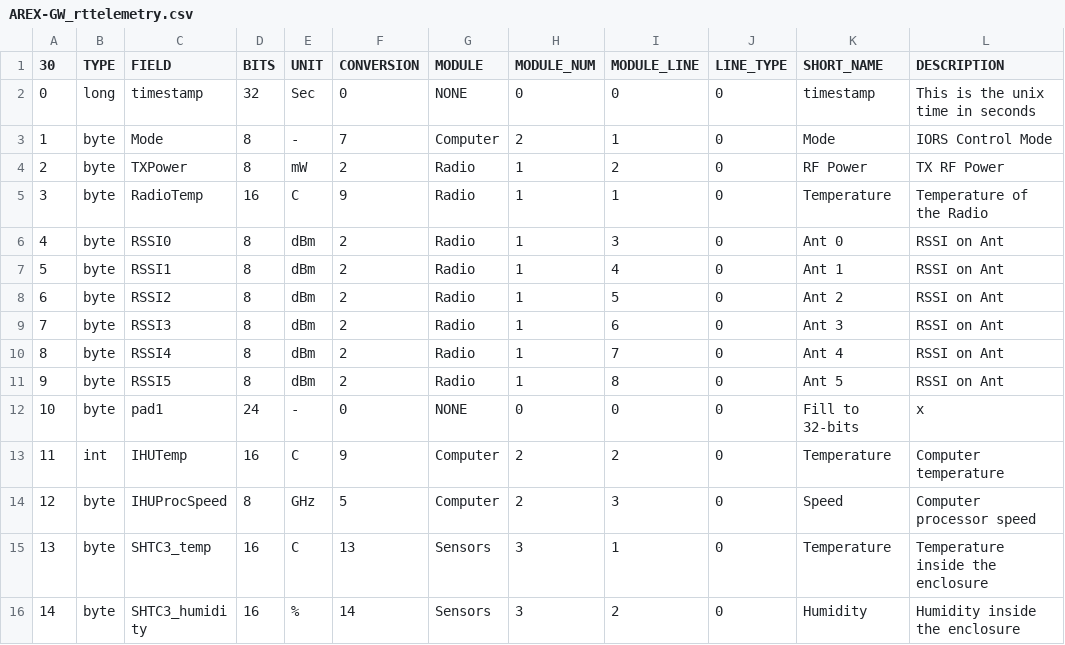
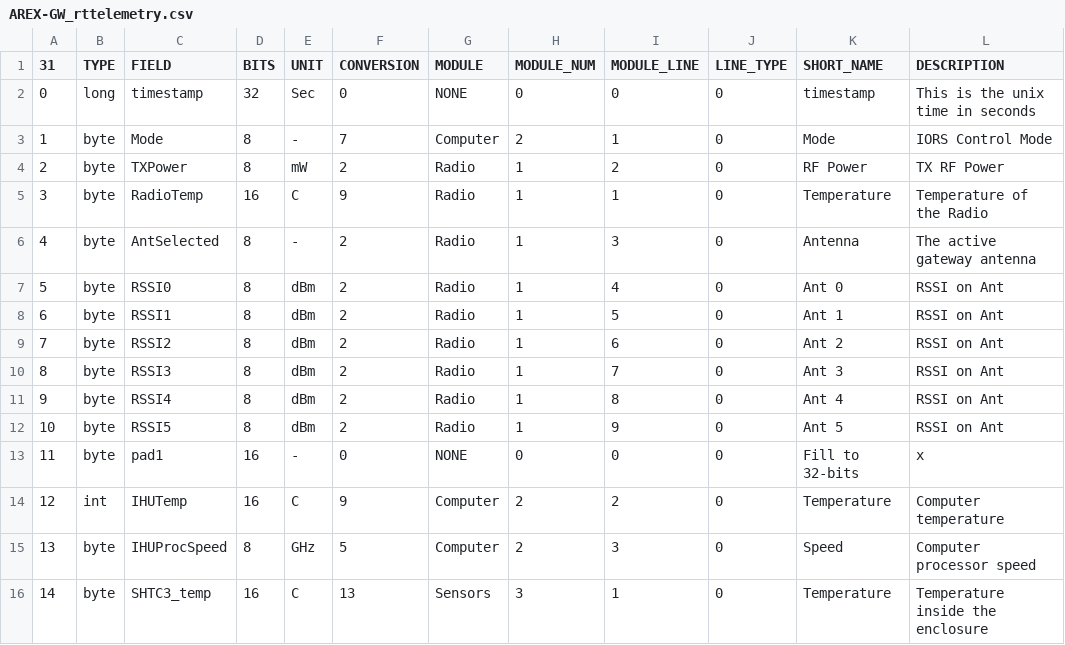
Before and after one commit to ac2cz/Falcon, a CSV file: spacecraft/AREX-GW_rttelemetry.csv, drawn as a sheet; only a part is shown; the shorter side is filled out with more unchanged rows; addresses are those after the commit; the diff names each change by its address in the sheet, - before the commit and + after, or states it on an @@ line.

Commit message:
Add ant selected

```diff
--- a/spacecraft/AREX-GW_rttelemetry.csv
+++ b/spacecraft/AREX-GW_rttelemetry.csv
@@ column A (31) renumbered from row 1 down @@
+row 6: 4 | byte | AntSelected | 8 | - | 2 | Radio | 1 | 3 | 0 | Antenna | The active gateway antenna
-I7 (MODULE_LINE): 3
+I7 (MODULE_LINE): 4
-I8 (MODULE_LINE): 4
+I8 (MODULE_LINE): 5
-I9 (MODULE_LINE): 5
+I9 (MODULE_LINE): 6
-I10 (MODULE_LINE): 6
+I10 (MODULE_LINE): 7
-I11 (MODULE_LINE): 7
+I11 (MODULE_LINE): 8
-I12 (MODULE_LINE): 8
+I12 (MODULE_LINE): 9
-D13 (BITS): 24
+D13 (BITS): 16
```
Also changed, not shown: 1 other file.
